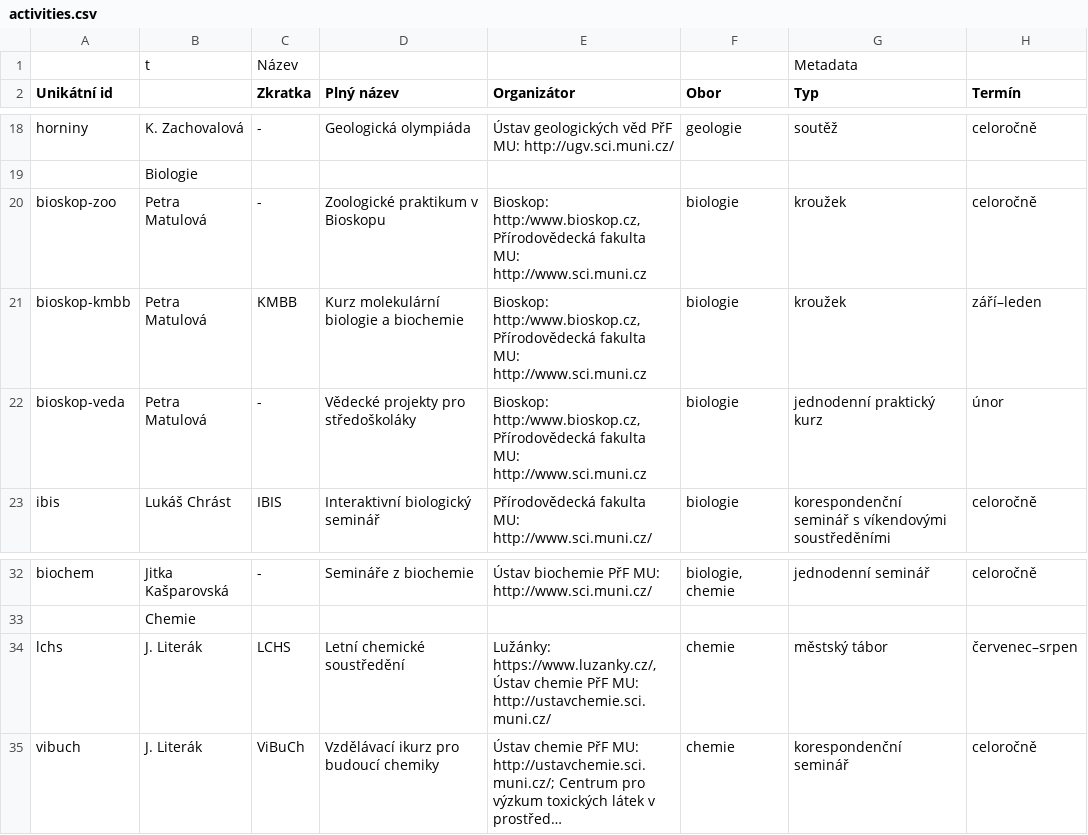
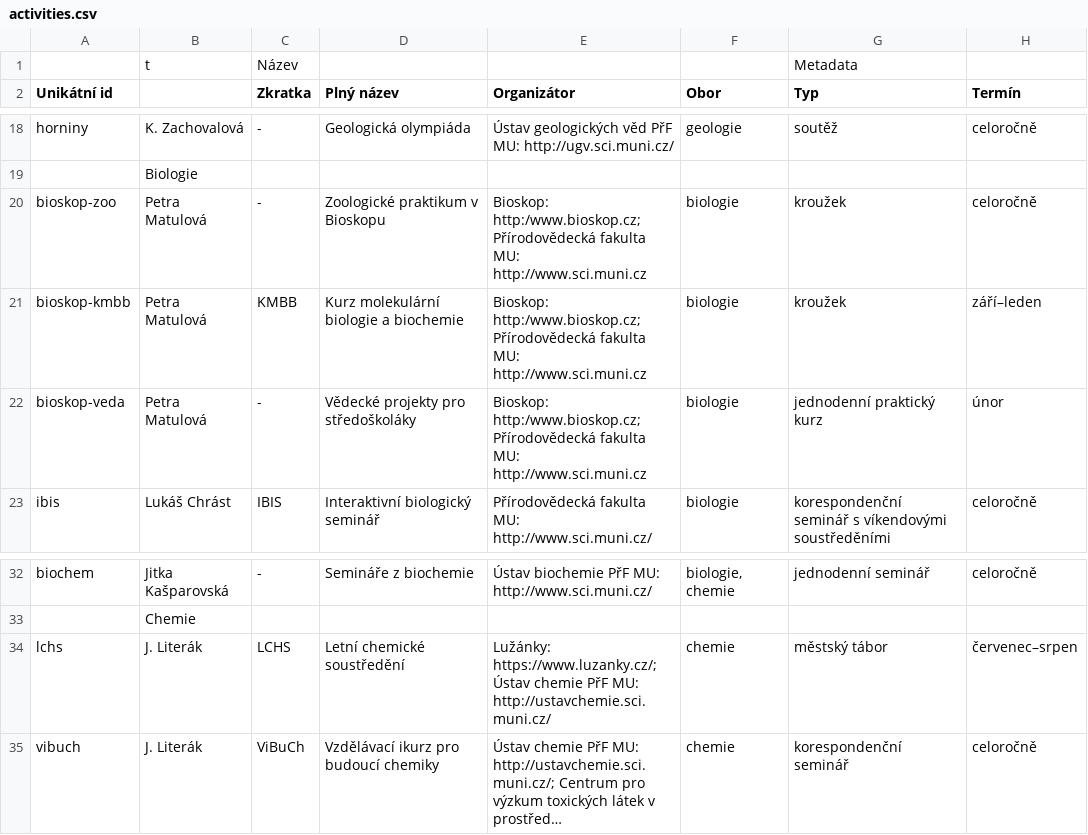
Before and after one commit to zverinec/prostredoskolaky-web, a CSV file: activities.csv, drawn as a sheet; only a part is shown, gaps mark what is left out; long unchanged cells end in …; the diff names each change by its address in the sheet, - before the commit and + after, or states it on an @@ line.

Commit message:
Fix organizer syntax (, -> ;)

```diff
--- a/activities.csv
+++ b/activities.csv
-E20:E22 (Organizátor): Bioskop: http:/www.bioskop.cz, Přírodovědecká fakulta…
+E20:E22 (Organizátor): Bioskop: http:/www.bioskop.cz; Přírodovědecká fakulta…
-E34 (Organizátor): Lužánky: https://www.luzanky.cz/, Ústav chemie…
+E34 (Organizátor): Lužánky: https://www.luzanky.cz/; Ústav chemie…
```
